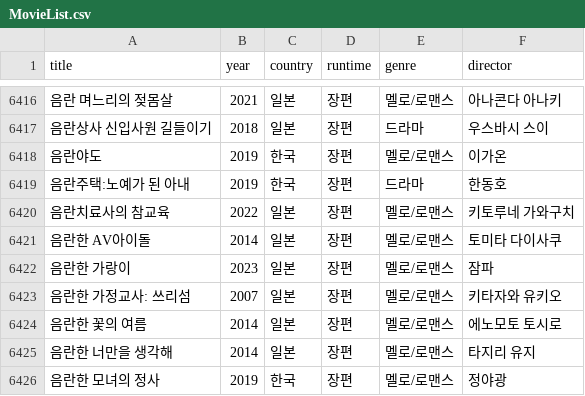
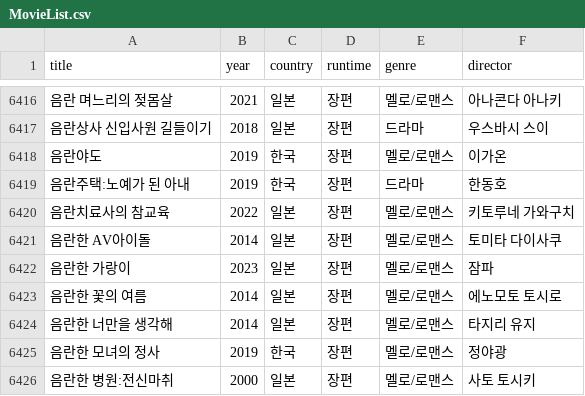
Before and after one commit to hykim-king/SK, a CSV file: data/MovieList.csv, drawn as a sheet; only a part is shown, gaps mark what is left out; the shorter side is filled out with more unchanged rows; the diff names each change by its address in the sheet, - before the commit and + after, or states it on an @@ line.

```diff
--- a/data/MovieList.csv
+++ b/data/MovieList.csv
-row 6423: 음란한 가정교사: 쓰리섬 | 2007 | 일본 | 장편 | 멜로/로맨스 | 키타자와 유키오
```
Also changed, not shown: 4 other files.
